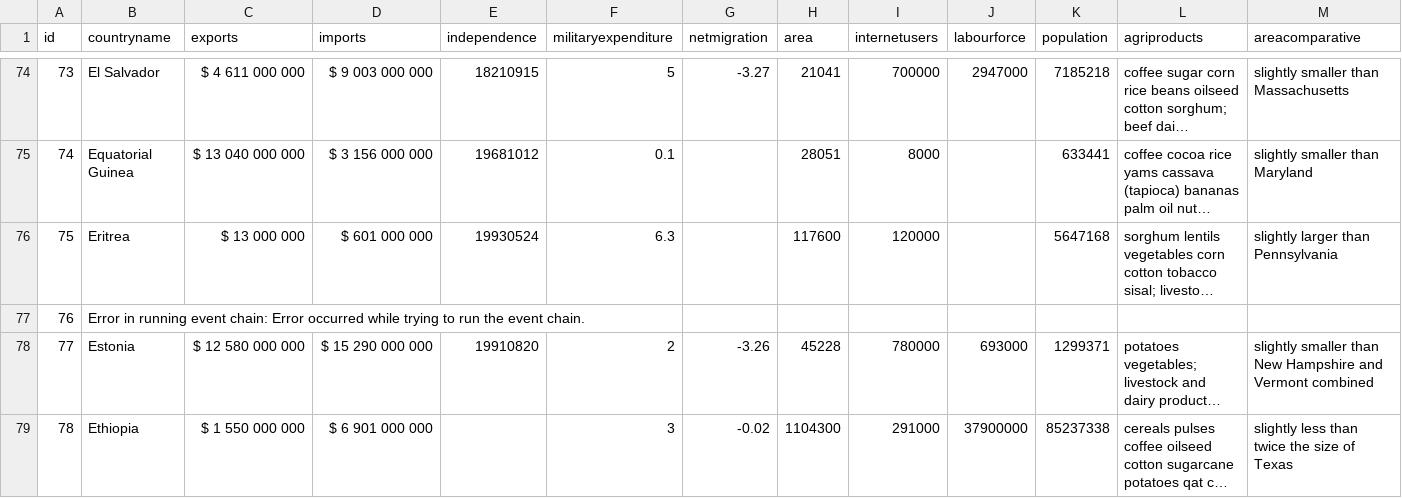
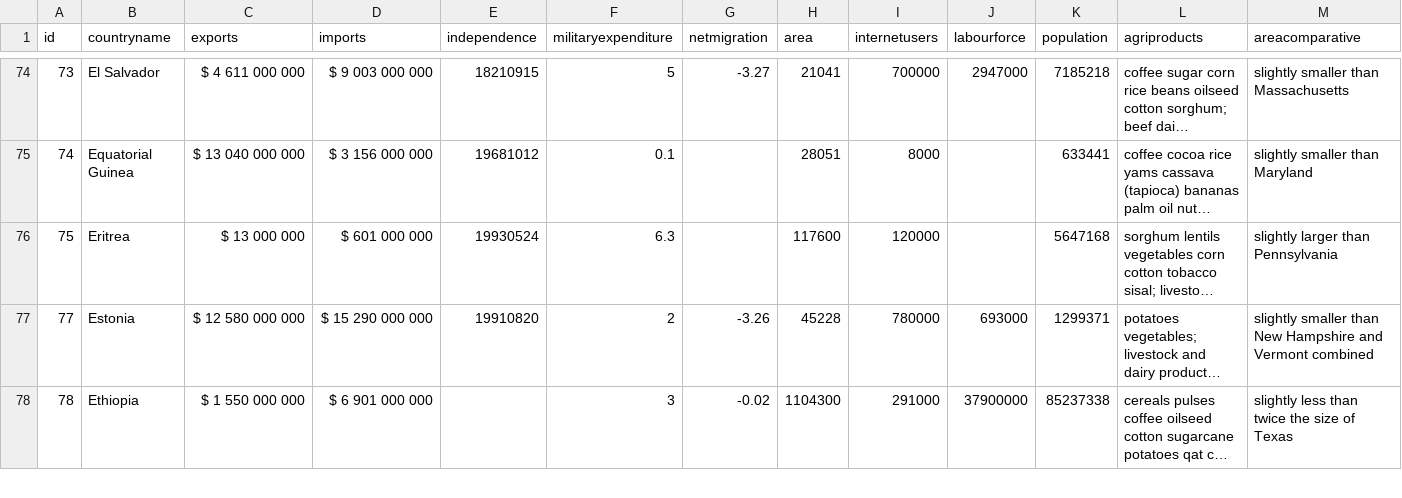
Before and after one commit to FlexSearch/FlexSearch, a CSV file: src/FlexSearch.Server/Conf/Demo.csv, drawn as a sheet; only a part is shown, gaps mark what is left out; long unchanged cells end in …; rows hold the shown columns only; the diff names each change by its address in the sheet, - before the commit and + after, or states it on an @@ line.

```diff
--- a/src/FlexSearch.Server/Conf/Demo.csv
+++ b/src/FlexSearch.Server/Conf/Demo.csv
-row 77: 76 | Error in running event chain: Error occurred while trying to run the event chain.
```
Also changed, not shown: 14 other files.
